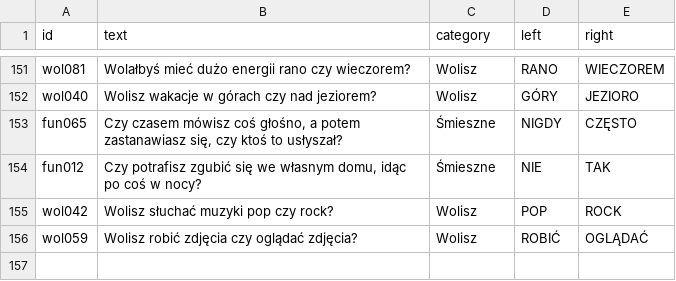
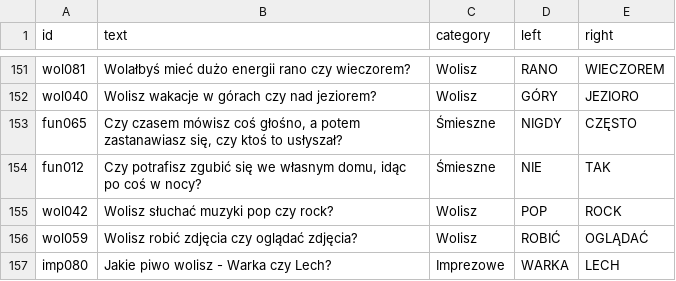
Before and after one commit to DawidS25/Spectrum, a CSV file: questions/questions_changed.csv, drawn as a sheet; only a part is shown, gaps mark what is left out.

Commit message:
Zmieniono pytanie imp080

```diff
--- a/questions/questions_changed.csv
+++ b/questions/questions_changed.csv
@@ -156 +156,2 @@ wol042;Wolisz słuchać muzyki pop czy rock?;Wolisz;POP;ROCK
 wol059;Wolisz robić zdjęcia czy oglądać zdjęcia?;Wolisz;ROBIĆ;OGLĄDAĆ
+imp080;Jakie piwo wolisz - Warka czy Lech?;Imprezowe;WARKA;LECH
```
